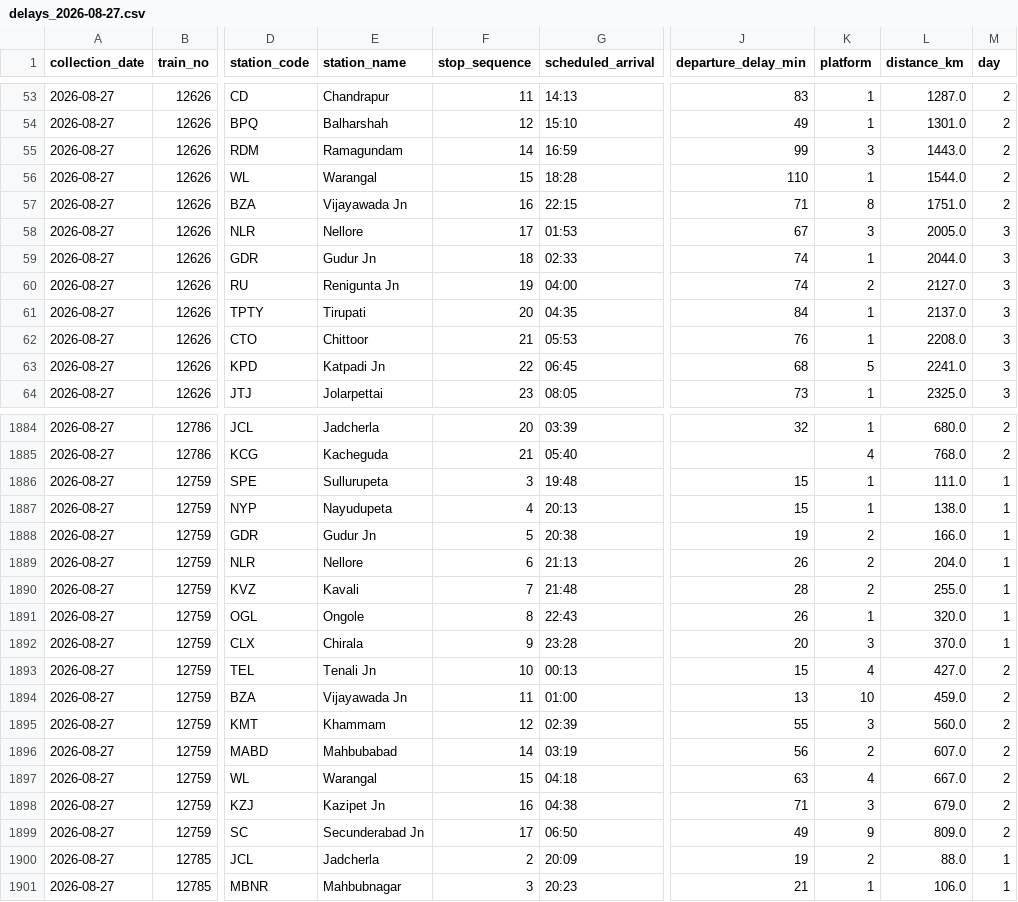
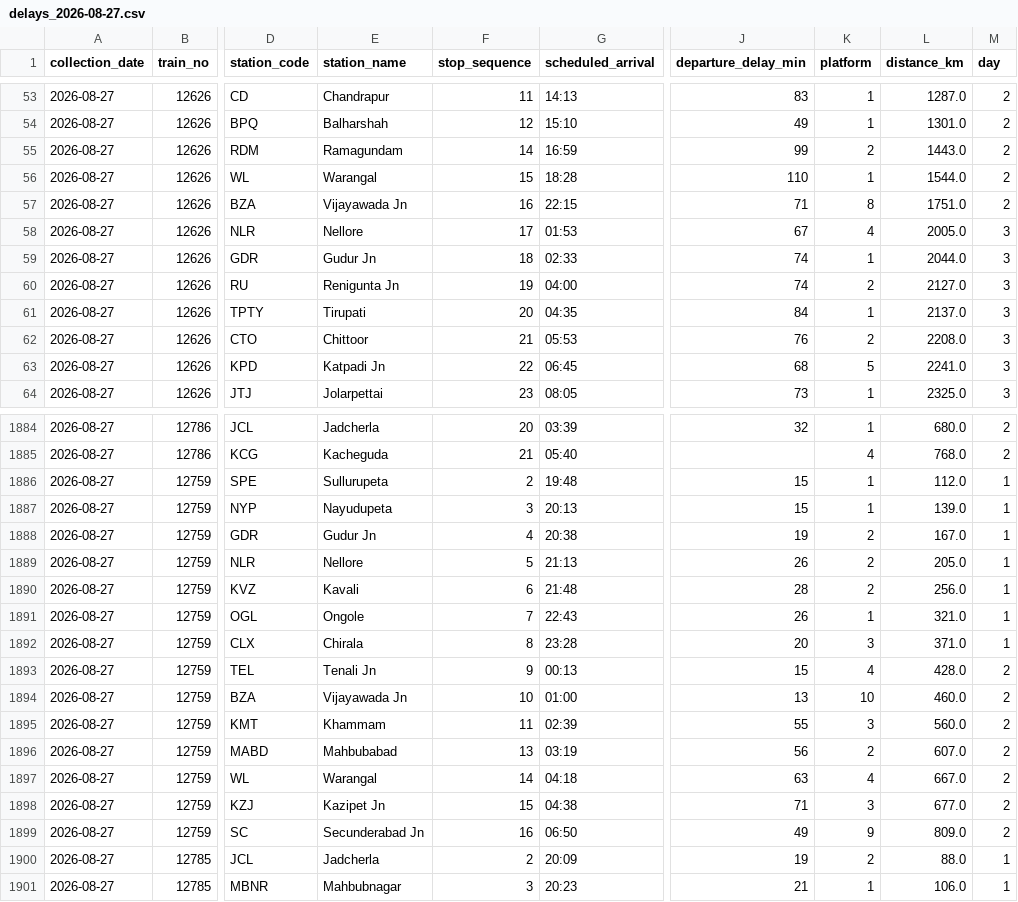
Before and after one commit to sbh1818/railmind-data, a CSV file: data/daily_collected/delays/delays_2026-08-27.csv, drawn as a sheet; only a part is shown, gaps mark what is left out; the diff covers the shown part only; the diff names each change by its address in the sheet, - before the commit and + after, or states it on an @@ line.

```diff
--- a/data/daily_collected/delays/delays_2026-08-27.csv
+++ b/data/daily_collected/delays/delays_2026-08-27.csv
-K55 (platform): 3
+K55 (platform): 2
-K58 (platform): 3
+K58 (platform): 4
-K62 (platform): 1
+K62 (platform): 2
-F1886 (stop_sequence): 3
+F1886 (stop_sequence): 2
-L1886 (distance_km): 111.0
+L1886 (distance_km): 112.0
-F1887 (stop_sequence): 4
+F1887 (stop_sequence): 3
-L1887 (distance_km): 138.0
+L1887 (distance_km): 139.0
-F1888 (stop_sequence): 5
+F1888 (stop_sequence): 4
-L1888 (distance_km): 166.0
+L1888 (distance_km): 167.0
-F1889 (stop_sequence): 6
+F1889 (stop_sequence): 5
-L1889 (distance_km): 204.0
+L1889 (distance_km): 205.0
-F1890 (stop_sequence): 7
+F1890 (stop_sequence): 6
-L1890 (distance_km): 255.0
+L1890 (distance_km): 256.0
-F1891 (stop_sequence): 8
+F1891 (stop_sequence): 7
-L1891 (distance_km): 320.0
+L1891 (distance_km): 321.0
-F1892 (stop_sequence): 9
+F1892 (stop_sequence): 8
-L1892 (distance_km): 370.0
+L1892 (distance_km): 371.0
-F1893 (stop_sequence): 10
+F1893 (stop_sequence): 9
-L1893 (distance_km): 427.0
+L1893 (distance_km): 428.0
-F1894 (stop_sequence): 11
+F1894 (stop_sequence): 10
-L1894 (distance_km): 459.0
+L1894 (distance_km): 460.0
-F1895 (stop_sequence): 12
+F1895 (stop_sequence): 11
-F1896 (stop_sequence): 14
+F1896 (stop_sequence): 13
-F1897 (stop_sequence): 15
+F1897 (stop_sequence): 14
-F1898 (stop_sequence): 16
+F1898 (stop_sequence): 15
-L1898 (distance_km): 679.0
+L1898 (distance_km): 677.0
-F1899 (stop_sequence): 17
+F1899 (stop_sequence): 16
```
Also changed, not shown: 28 edited cells elsewhere in this file, 1 other file.
